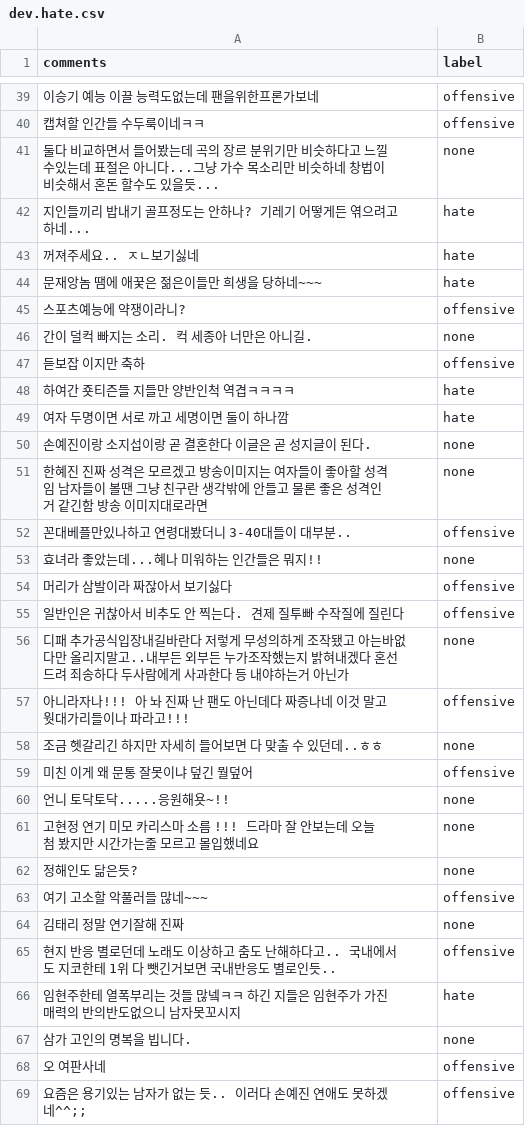
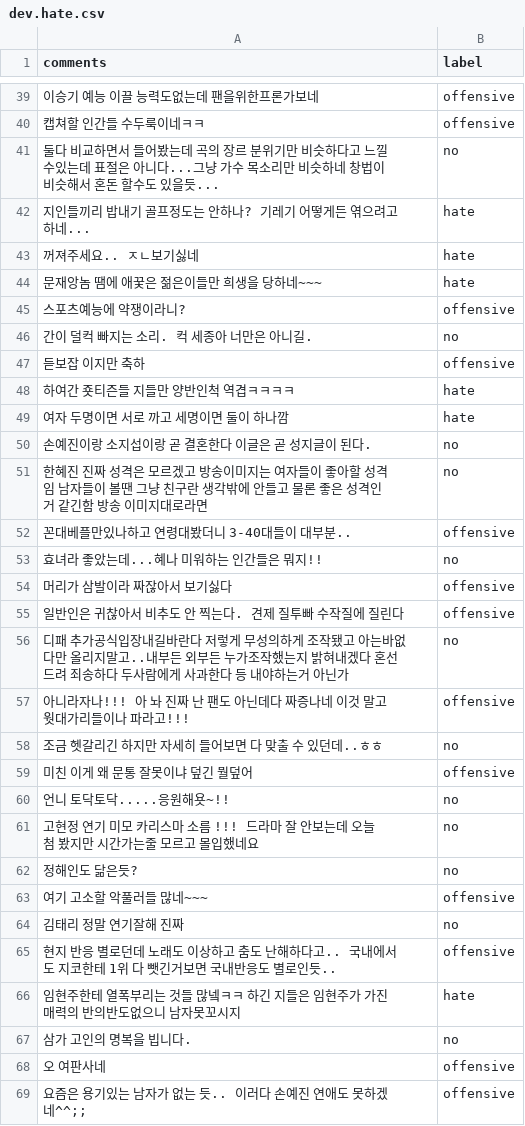
Before and after one commit to YukyungShim/Competition, a CSV file: 01_Korean Hate Speech Detection/data/korean-hate-speech-detection/dev.hate.csv, drawn as a sheet; only a part is shown, gaps mark what is left out; the diff covers the shown part only.

Commit message:
column 수정

```diff
--- a/01_Korean Hate Speech Detection/data/korean-hate-speech-detection/dev.hate.csv
+++ b/01_Korean Hate Speech Detection/data/korean-hate-speech-detection/dev.hate.csv
@@ -40,3 +40,3 @@ comments,label
 캡쳐할 인간들 수두룩이네ㅋㅋ,offensive
-둘다 비교하면서 들어봤는데 곡의 장르 분위기만 비슷하다고 느낄수있는데 표절은 아니다...그냥 가수 목소리만 비슷하네 창법이 비슷해서 혼돈 할수도 있을듯...,none
+둘다 비교하면서 들어봤는데 곡의 장르 분위기만 비슷하다고 느낄수있는데 표절은 아니다...그냥 가수 목소리만 비슷하네 창법이 비슷해서 혼돈 할수도 있을듯...,no
 지인들끼리 밥내기 골프정도는 안하나? 기레기 어떻게든 엮으려고 하네...,hate
@@ -45,3 +45,3 @@ comments,label
 스포츠예능에 약쟁이라니?,offensive
-간이 덜컥 빠지는 소리. 컥 세종아 너만은 아니길.,none
+간이 덜컥 빠지는 소리. 컥 세종아 너만은 아니길.,no
 듣보잡 이지만 축하,offensive
@@ -49,20 +49,20 @@ comments,label
 여자 두명이면 서로 까고 세명이면 둘이 하나깜,hate
-손예진이랑 소지섭이랑 곧 결혼한다 이글은 곧 성지글이 된다.,none
-한혜진 진짜 성격은 모르겠고 방송이미지는 여자들이 좋아할 성격임 남자들이 볼땐 그냥 친구란 생각밖에 안들고 물론 좋은 성격인거 같긴함 방송 이미지대로라면,none
+손예진이랑 소지섭이랑 곧 결혼한다 이글은 곧 성지글이 된다.,no
+한혜진 진짜 성격은 모르겠고 방송이미지는 여자들이 좋아할 성격임 남자들이 볼땐 그냥 친구란 생각밖에 안들고 물론 좋은 성격인거 같긴함 방송 이미지대로라면,no
 꼰대베플만있나하고 연령대봤더니 3-40대들이 대부분..,offensive
-효녀라 좋았는데...혜나 미워하는 인간들은 뭐지!!,none
+효녀라 좋았는데...혜나 미워하는 인간들은 뭐지!!,no
 머리가 삼발이라 짜잖아서 보기싫다,offensive
 일반인은 귀찮아서 비추도 안 찍는다. 견제 질투빠 수작질에 질린다,offensive
-디패 추가공식입장내길바란다 저렇게 무성의하게 조작됐고 아는바없다만 올리지말고..내부든 외부든 누가조작했는지 밝혀내겠다 혼선드려 죄송하다 두사람에게 사과한다 등 내야하는거 아닌가,none
+디패 추가공식입장내길바란다 저렇게 무성의하게 조작됐고 아는바없다만 올리지말고..내부든 외부든 누가조작했는지 밝혀내겠다 혼선드려 죄송하다 두사람에게 사과한다 등 내야하는거 아닌가,no
 아니라자나!!! 아 놔 진짜 난 팬도 아닌데다 짜증나네 이것 말고 웟대가리들이나 파라고!!!,offensive
-조금 헷갈리긴 하지만 자세히 들어보면 다 맞출 수 있던데..ㅎㅎ,none
+조금 헷갈리긴 하지만 자세히 들어보면 다 맞출 수 있던데..ㅎㅎ,no
 미친 이게 왜 문통 잘못이냐 덮긴 뭘덮어,offensive
-언니 토닥토닥.....응원해욧~!!,none
-고현정 연기 미모 카리스마 소름 !!! 드라마 잘 안보는데 오늘 첨 봤지만 시간가는줄 모르고 몰입했네요,none
-정해인도 닮은듯?,none
+언니 토닥토닥.....응원해욧~!!,no
+고현정 연기 미모 카리스마 소름 !!! 드라마 잘 안보는데 오늘 첨 봤지만 시간가는줄 모르고 몰입했네요,no
+정해인도 닮은듯?,no
 여기 고소할 악풀러들 많네~~~,offensive
-김태리 정말 연기잘해 진짜,none
+김태리 정말 연기잘해 진짜,no
 현지 반응 별로던데 노래도 이상하고 춤도 난해하다고.. 국내에서도 지코한테 1위 다 뺏긴거보면 국내반응도 별로인듯..,offensive
 임현주한테 열폭부리는 것들 많넼ㅋㅋ 하긴 지들은 임현주가 가진 매력의 반의반도없으니 남자못꼬시지,hate
-삼가 고인의 명복을 빕니다.,none
+삼가 고인의 명복을 빕니다.,no
 오 여판사네,offensive
```
Also changed, not shown: 148 edited cells elsewhere in this file, 2 other files.
